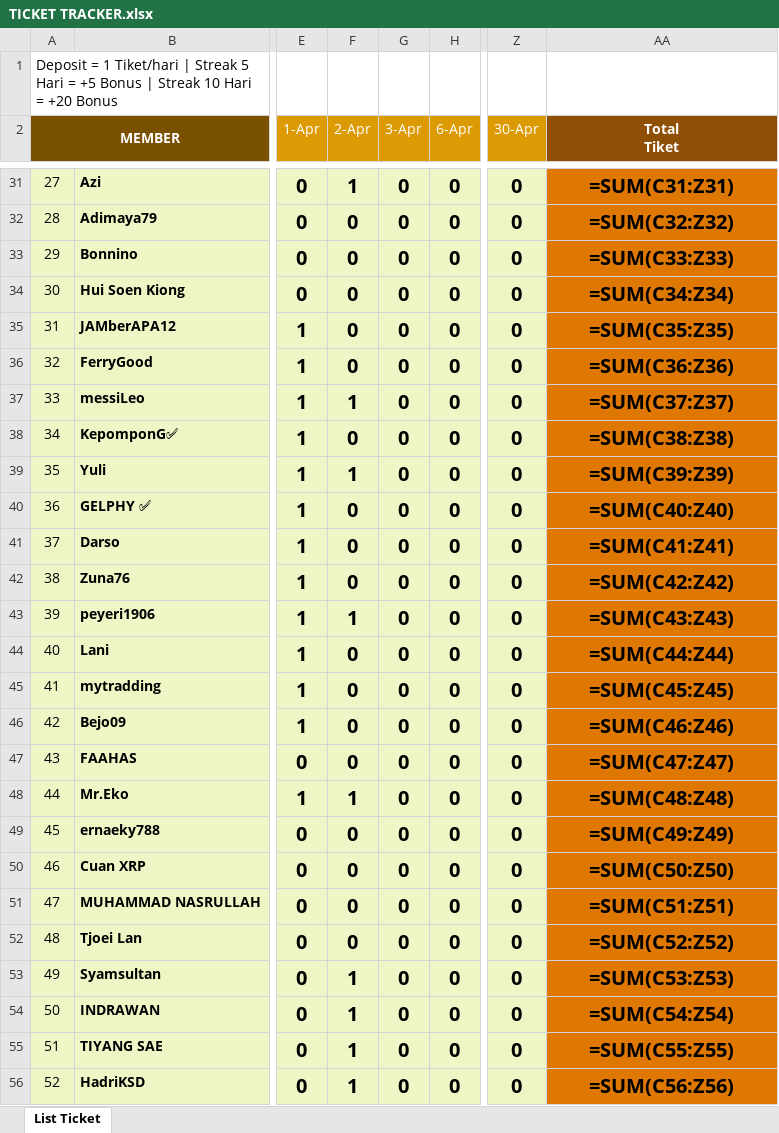
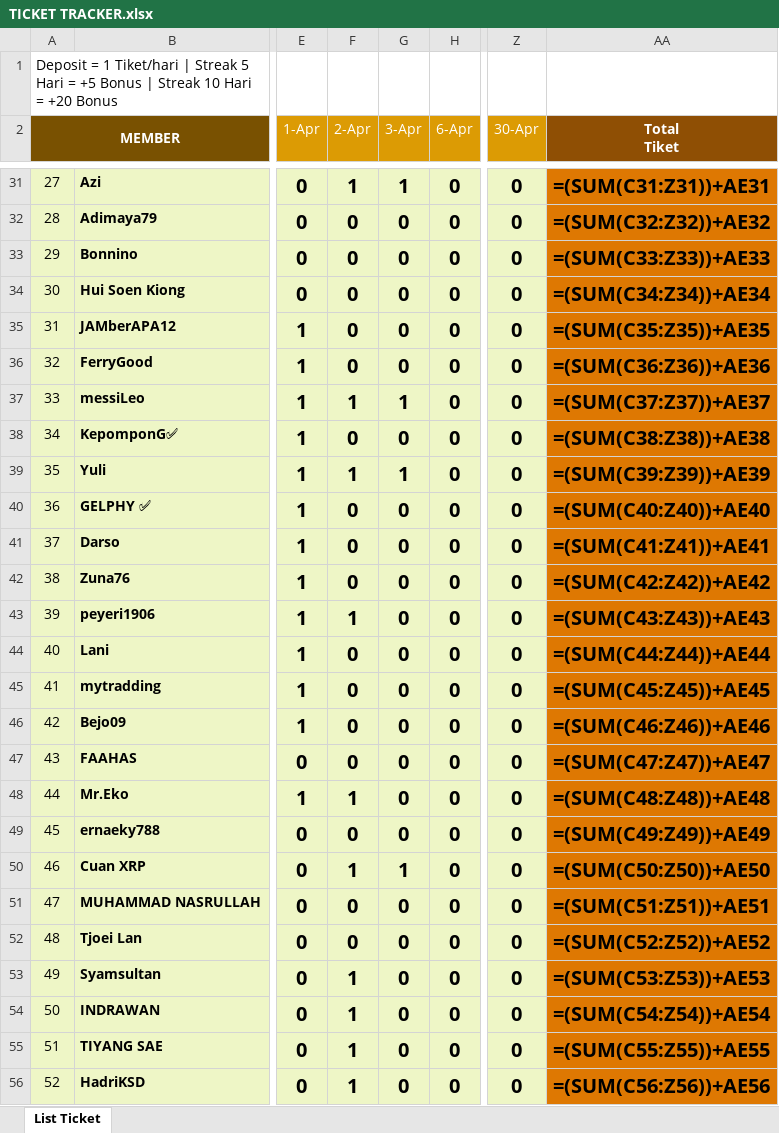
Before and after one commit to analystkael/tickettracker, an Excel workbook: TICKET TRACKER.xlsx, sheet List Ticket, drawn as a sheet; only a part is shown, gaps mark what is left out; values as stored, in another font and other column widths than the file's, no borders; formulas without a stored value are shown as written; the diff covers the shown part only; the diff names each change by its address in the sheet, - before the commit and + after, or states it on an @@ line.

```diff
--- a/TICKET TRACKER.xlsx (sheet List Ticket)
+++ b/TICKET TRACKER.xlsx (sheet List Ticket)
-G31 (3-Apr): 0
+G31 (3-Apr): 1
-AA31 (Total Tiket): =SUM(C31:Z31)
+AA31 (Total Tiket): =(SUM(C31:Z31))+AE31
-AA32 (Total Tiket): =SUM(C32:Z32)
+AA32 (Total Tiket): =(SUM(C32:Z32))+AE32
-AA33 (Total Tiket): =SUM(C33:Z33)
+AA33 (Total Tiket): =(SUM(C33:Z33))+AE33
-AA34 (Total Tiket): =SUM(C34:Z34)
+AA34 (Total Tiket): =(SUM(C34:Z34))+AE34
-AA35 (Total Tiket): =SUM(C35:Z35)
+AA35 (Total Tiket): =(SUM(C35:Z35))+AE35
-AA36 (Total Tiket): =SUM(C36:Z36)
+AA36 (Total Tiket): =(SUM(C36:Z36))+AE36
-G37 (3-Apr): 0
+G37 (3-Apr): 1
-AA37 (Total Tiket): =SUM(C37:Z37)
+AA37 (Total Tiket): =(SUM(C37:Z37))+AE37
-AA38 (Total Tiket): =SUM(C38:Z38)
+AA38 (Total Tiket): =(SUM(C38:Z38))+AE38
-G39 (3-Apr): 0
+G39 (3-Apr): 1
-AA39 (Total Tiket): =SUM(C39:Z39)
+AA39 (Total Tiket): =(SUM(C39:Z39))+AE39
-AA40 (Total Tiket): =SUM(C40:Z40)
+AA40 (Total Tiket): =(SUM(C40:Z40))+AE40
-AA41 (Total Tiket): =SUM(C41:Z41)
+AA41 (Total Tiket): =(SUM(C41:Z41))+AE41
-AA42 (Total Tiket): =SUM(C42:Z42)
+AA42 (Total Tiket): =(SUM(C42:Z42))+AE42
-AA43 (Total Tiket): =SUM(C43:Z43)
+AA43 (Total Tiket): =(SUM(C43:Z43))+AE43
-AA44 (Total Tiket): =SUM(C44:Z44)
+AA44 (Total Tiket): =(SUM(C44:Z44))+AE44
-AA45 (Total Tiket): =SUM(C45:Z45)
+AA45 (Total Tiket): =(SUM(C45:Z45))+AE45
-AA46 (Total Tiket): =SUM(C46:Z46)
+AA46 (Total Tiket): =(SUM(C46:Z46))+AE46
-AA47 (Total Tiket): =SUM(C47:Z47)
+AA47 (Total Tiket): =(SUM(C47:Z47))+AE47
-AA48 (Total Tiket): =SUM(C48:Z48)
+AA48 (Total Tiket): =(SUM(C48:Z48))+AE48
-AA49 (Total Tiket): =SUM(C49:Z49)
+AA49 (Total Tiket): =(SUM(C49:Z49))+AE49
-F50 (2-Apr): 0
+F50 (2-Apr): 1
-G50 (3-Apr): 0
+G50 (3-Apr): 1
-AA50 (Total Tiket): =SUM(C50:Z50)
+AA50 (Total Tiket): =(SUM(C50:Z50))+AE50
-AA51 (Total Tiket): =SUM(C51:Z51)
+AA51 (Total Tiket): =(SUM(C51:Z51))+AE51
-AA52 (Total Tiket): =SUM(C52:Z52)
+AA52 (Total Tiket): =(SUM(C52:Z52))+AE52
-AA53 (Total Tiket): =SUM(C53:Z53)
+AA53 (Total Tiket): =(SUM(C53:Z53))+AE53
-AA54 (Total Tiket): =SUM(C54:Z54)
+AA54 (Total Tiket): =(SUM(C54:Z54))+AE54
-AA55 (Total Tiket): =SUM(C55:Z55)
+AA55 (Total Tiket): =(SUM(C55:Z55))+AE55
-AA56 (Total Tiket): =SUM(C56:Z56)
+AA56 (Total Tiket): =(SUM(C56:Z56))+AE56
```
Also changed, not shown: 92 edited cells elsewhere in this sheet, TICKET_TRACKER.xlsx.
